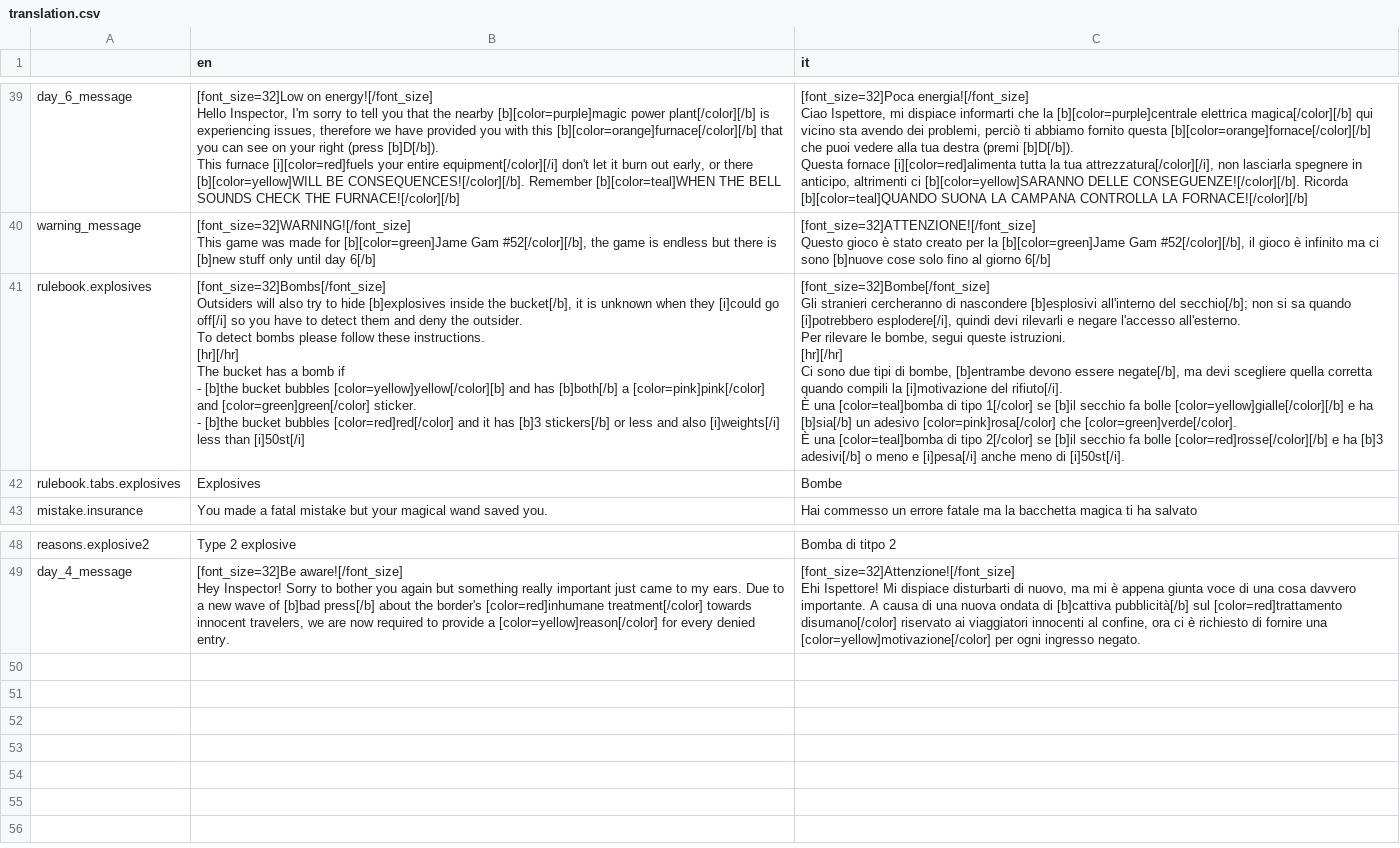
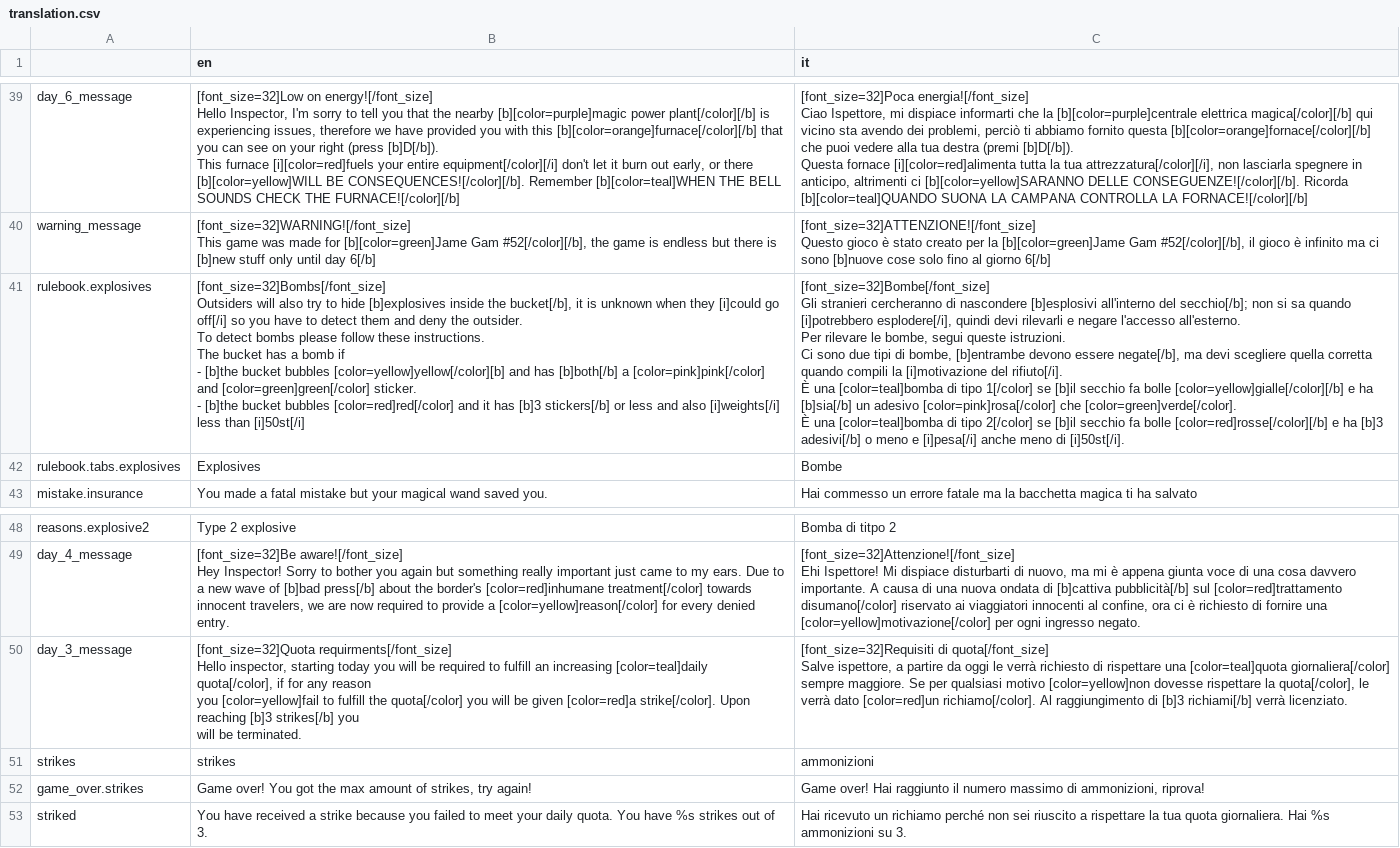
Before and after one commit to OffedulDev/bucketinspector, a CSV file: resources/translation.csv, drawn as a sheet; only a part is shown, gaps mark what is left out.

```diff
--- a/resources/translation.csv
+++ b/resources/translation.csv
@@ -156,15 +156,13 @@ This game was made for [b][color=green]Jame Gam #52[/color][/b], the game is end
 Questo gioco è stato creato per la [b][color=green]Jame Gam #52[/color][/b], il gioco è infinito ma ci sono [b]nuove cose solo fino al giorno 6[/b]"
-rulebook.explosives,"[font_size=32]Bombs[/font_size]
-Outsiders will also try to hide [b]explosives inside the bucket[/b], it is unknown when they [i]could go off[/i] so you have to detect them and deny the outsider.
-To detect bombs please follow these instructions.
-[hr][/hr]
-The bucket has a bomb if
-- [b]the bucket bubbles [color=yellow]yellow[/color][b] and has [b]both[/b] a [color=pink]pink[/color] and [color=green]green[/color] sticker.
-- [b]the bucket bubbles [color=red]red[/color] and it has [b]3 stickers[/b] or less and also [i]weights[/i] less than [i]50st[/i]","[font_size=32]Bombe[/font_size]
-Gli stranieri cercheranno di nascondere [b]esplosivi all'interno del secchio[/b]; non si sa quando [i]potrebbero esplodere[/i], quindi devi rilevarli e negare l'accesso all'esterno.
-Per rilevare le bombe, segui queste istruzioni.
-[hr][/hr]
-Ci sono due tipi di bombe, [b]entrambe devono essere negate[/b], ma devi scegliere quella corretta quando compili la [i]motivazione del rifiuto[/i].
-È una [color=teal]bomba di tipo 1[/color] se [b]il secchio fa bolle [color=yellow]gialle[/color][/b] e ha [b]sia[/b] un adesivo [color=pink]rosa[/color] che [color=green]verde[/color].
-È una [color=teal]bomba di tipo 2[/color] se [b]il secchio fa bolle [color=red]rosse[/color][/b] e ha [b]3 adesivi[/b] o meno e [i]pesa[/i] anche meno di [i]50st[/i]."
+rulebook.explosives,"[font_size=32]Bombs[/font_size]
+Outsiders will also try to hide [b]explosives inside the bucket[/b], it is unknown when they [i]could go off[/i] so you have to detect them and deny the outsider.
+To detect bombs please follow these instructions.
+The bucket has a bomb if
+- [b]the bucket bubbles [color=yellow]yellow[/color][b] and has [b]both[/b] a [color=pink]pink[/color] and [color=green]green[/color] sticker.
+- [b]the bucket bubbles [color=red]red[/color] and it has [b]3 stickers[/b] or less and also [i]weights[/i] less than [i]50st[/i]","[font_size=32]Bombe[/font_size]
+Gli stranieri cercheranno di nascondere [b]esplosivi all'interno del secchio[/b]; non si sa quando [i]potrebbero esplodere[/i], quindi devi rilevarli e negare l'accesso all'esterno.
+Per rilevare le bombe, segui queste istruzioni.
+Ci sono due tipi di bombe, [b]entrambe devono essere negate[/b], ma devi scegliere quella corretta quando compili la [i]motivazione del rifiuto[/i].
+È una [color=teal]bomba di tipo 1[/color] se [b]il secchio fa bolle [color=yellow]gialle[/color][/b] e ha [b]sia[/b] un adesivo [color=pink]rosa[/color] che [color=green]verde[/color].
+È una [color=teal]bomba di tipo 2[/color] se [b]il secchio fa bolle [color=red]rosse[/color][/b] e ha [b]3 adesivi[/b] o meno e [i]pesa[/i] anche meno di [i]50st[/i]."
 rulebook.tabs.explosives,Explosives,Bombe
@@ -179 +177,9 @@ Hey Inspector! Sorry to bother you again but something really important just cam
 Ehi Ispettore! Mi dispiace disturbarti di nuovo, ma mi è appena giunta voce di una cosa davvero importante. A causa di una nuova ondata di [b]cattiva pubblicità[/b] sul [color=red]trattamento disumano[/color] riservato ai viaggiatori innocenti al confine, ora ci è richiesto di fornire una [color=yellow]motivazione[/color] per ogni ingresso negato."
+day_3_message,"[font_size=32]Quota requirments[/font_size]
+Hello inspector, starting today you will be required to fulfill an increasing [color=teal]daily quota[/color], if for any reason
+you [color=yellow]fail to fulfill the quota[/color] you will be given [color=red]a strike[/color]. Upon reaching [b]3 strikes[/b] you
+will be terminated. ","[font_size=32]Requisiti di quota[/font_size]
+Salve ispettore, a partire da oggi le verrà richiesto di rispettare una [color=teal]quota giornaliera[/color] sempre maggiore. Se per qualsiasi motivo [color=yellow]non dovesse rispettare la quota[/color], le verrà dato [color=red]un richiamo[/color]. Al raggiungimento di [b]3 richiami[/b] verrà licenziato."
+strikes,strikes,ammonizioni
+game_over.strikes,"Game over! You got the max amount of strikes, try again!","Game over! Hai raggiunto il numero massimo di ammonizioni, riprova!"
+striked,You have received a strike because you failed to meet your daily quota. You have %s strikes out of 3.,Hai ricevuto un richiamo perché non sei riuscito a rispettare la tua quota giornaliera. Hai %s ammonizioni su 3.
```
Also changed, not shown: 8 other files.
